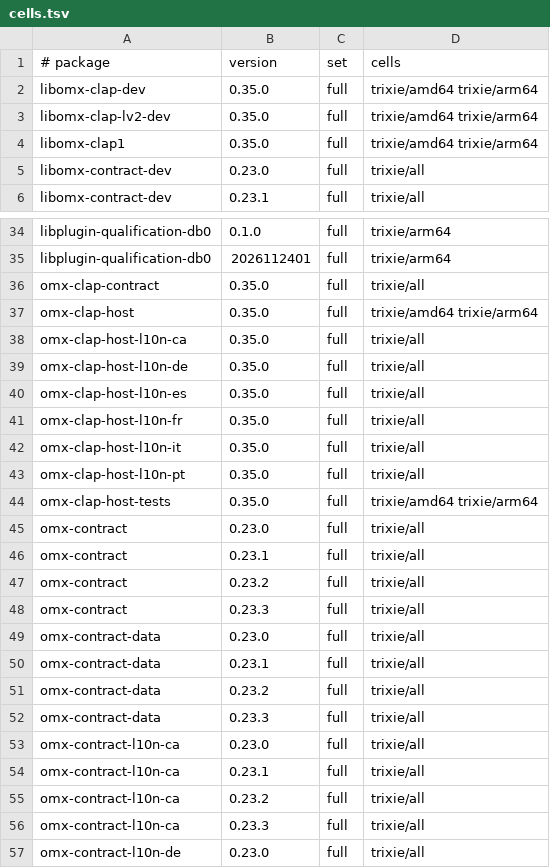
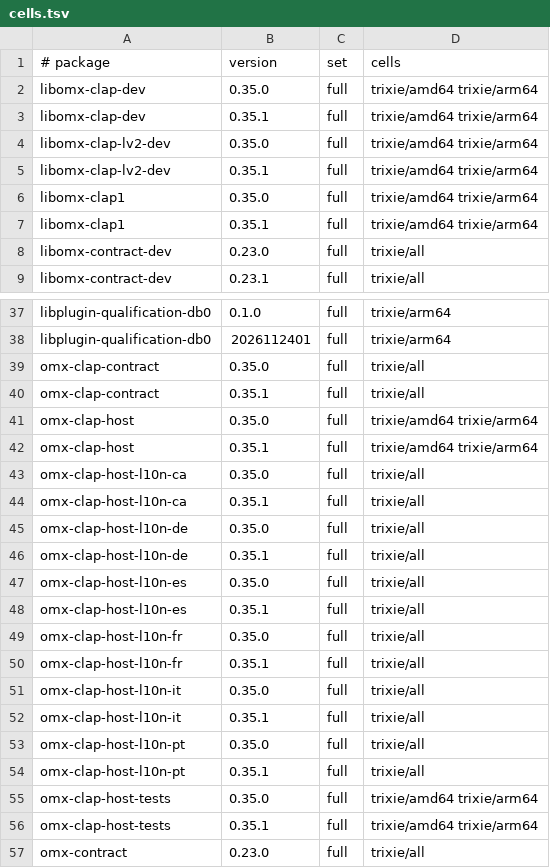
Before and after one commit to Open-Mixer/open-mixer.github.io, a TSV file: staging/deb/cells.tsv, drawn as a sheet; only a part is shown, gaps mark what is left out; the shorter side is filled out with more unchanged rows.

Commit message:
staging/deb: publish staged 67e7304806914bec1b7ce4200eee52b08207dc22 (omx-clap-core)

```diff
--- a/staging/deb/cells.tsv
+++ b/staging/deb/cells.tsv
@@ -2,4 +2,7 @@
 libomx-clap-dev	0.35.0	full	trixie/amd64 trixie/arm64
+libomx-clap-dev	0.35.1	full	trixie/amd64 trixie/arm64
 libomx-clap-lv2-dev	0.35.0	full	trixie/amd64 trixie/arm64
+libomx-clap-lv2-dev	0.35.1	full	trixie/amd64 trixie/arm64
 libomx-clap1	0.35.0	full	trixie/amd64 trixie/arm64
+libomx-clap1	0.35.1	full	trixie/amd64 trixie/arm64
 libomx-contract-dev	0.23.0	full	trixie/all
@@ -36,10 +39,19 @@ libplugin-qualification-db0	2026112401	full	trixie/arm64
 omx-clap-contract	0.35.0	full	trixie/all
+omx-clap-contract	0.35.1	full	trixie/all
 omx-clap-host	0.35.0	full	trixie/amd64 trixie/arm64
+omx-clap-host	0.35.1	full	trixie/amd64 trixie/arm64
 omx-clap-host-l10n-ca	0.35.0	full	trixie/all
+omx-clap-host-l10n-ca	0.35.1	full	trixie/all
 omx-clap-host-l10n-de	0.35.0	full	trixie/all
+omx-clap-host-l10n-de	0.35.1	full	trixie/all
 omx-clap-host-l10n-es	0.35.0	full	trixie/all
+omx-clap-host-l10n-es	0.35.1	full	trixie/all
 omx-clap-host-l10n-fr	0.35.0	full	trixie/all
+omx-clap-host-l10n-fr	0.35.1	full	trixie/all
 omx-clap-host-l10n-it	0.35.0	full	trixie/all
+omx-clap-host-l10n-it	0.35.1	full	trixie/all
 omx-clap-host-l10n-pt	0.35.0	full	trixie/all
+omx-clap-host-l10n-pt	0.35.1	full	trixie/all
 omx-clap-host-tests	0.35.0	full	trixie/amd64 trixie/arm64
+omx-clap-host-tests	0.35.1	full	trixie/amd64 trixie/arm64
 omx-contract	0.23.0	full	trixie/all
```
Also changed, not shown: 27 other files.
